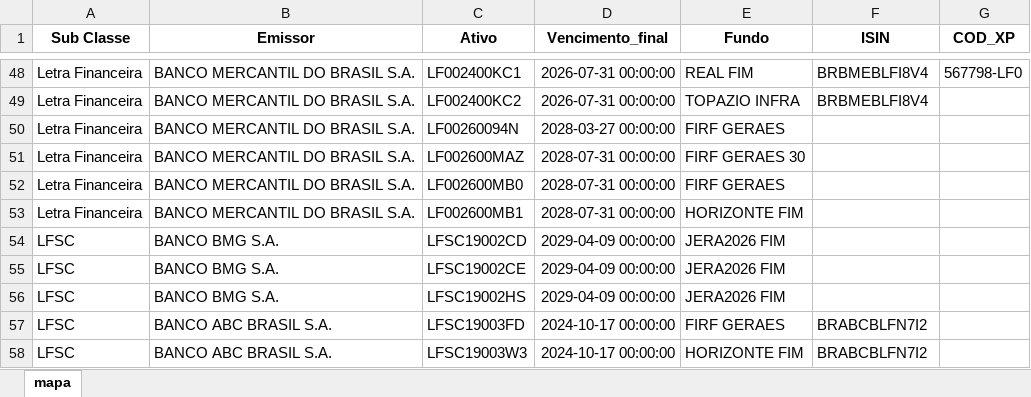
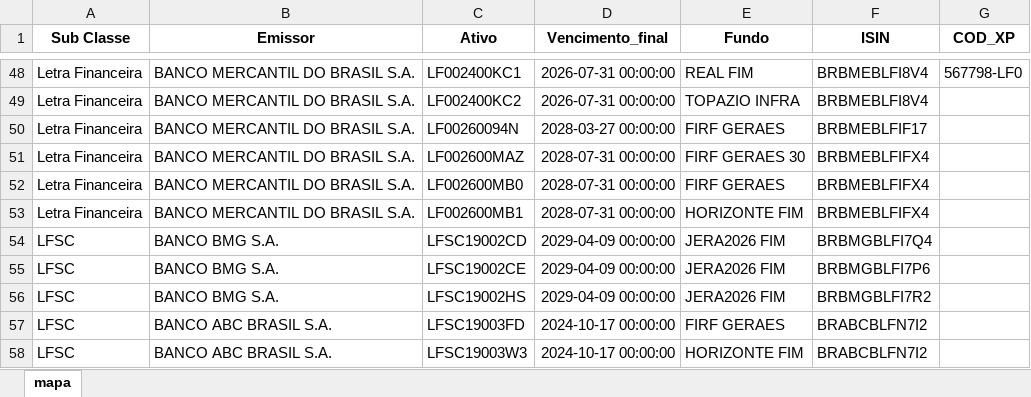
Before and after one commit to AFINVEST/Projeto-Hedge-CDI, an Excel workbook: Dados/ativos_mapeados_para_controle.xlsx, sheet mapa, drawn as a sheet; only a part is shown, gaps mark what is left out; values as stored, in another font and other column widths than the file's, no borders; the diff names each change by its address in the sheet, - before the commit and + after, or states it on an @@ line.

```diff
--- a/Dados/ativos_mapeados_para_controle.xlsx (sheet mapa)
+++ b/Dados/ativos_mapeados_para_controle.xlsx (sheet mapa)
-F50 (ISIN): (empty)
+F50 (ISIN): BRBMEBLFIF17
-F51:F53 (ISIN): (empty)
+F51:F53 (ISIN): BRBMEBLFIFX4
-F54 (ISIN): (empty)
+F54 (ISIN): BRBMGBLFI7Q4
-F55 (ISIN): (empty)
+F55 (ISIN): BRBMGBLFI7P6
-F56 (ISIN): (empty)
+F56 (ISIN): BRBMGBLFI7R2
```
Also changed, not shown: Dados/Relatório de Posição 2026-10-05.xlsx, Dados/ativos_mapeados_com_taxa_efetiva.xlsx, 13 other files.
